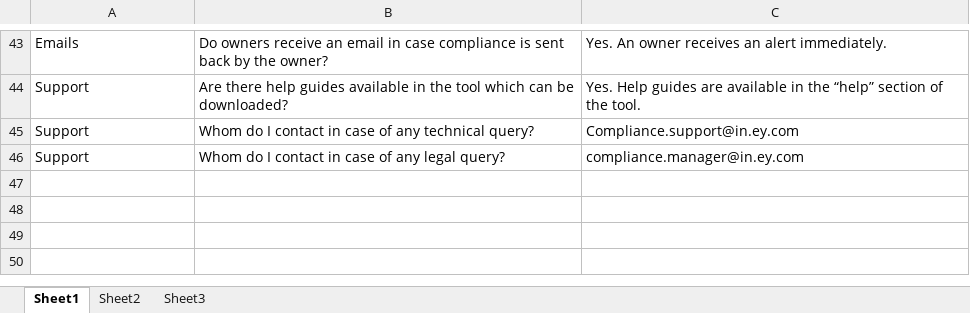
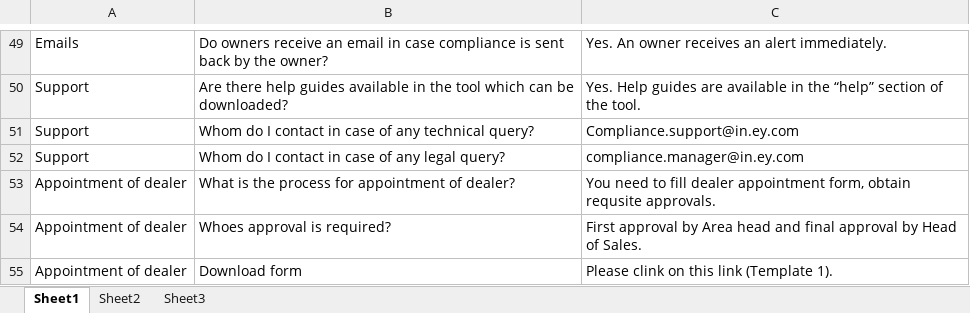
Before and after one commit to ShubhamPG/EnYchatbot, an Excel workbook: FaQSheet.xlsx, sheet Sheet1, drawn as a sheet; only a part is shown, gaps mark what is left out; values as stored, in another font and other column widths than the file's, no borders; the diff covers the shown part only; the diff names each change by its address in the sheet, - before the commit and + after, or states it on an @@ line.

```diff
--- a/FaQSheet.xlsx (sheet Sheet1)
+++ b/FaQSheet.xlsx (sheet Sheet1)
+row 53: Appointment of dealer | What is the process for appointment of dealer? | You need to fill dealer appointment form, obtain requsite approvals.
+row 54: Appointment of dealer | Whoes approval is required? | First approval by Area head and final approval by Head of Sales.
+row 55: Appointment of dealer | Download form | Please clink on this link (Template 1).
```
Also changed, not shown: 12 added rows, 6 removed rows and 3 edited cells elsewhere in this sheet.
